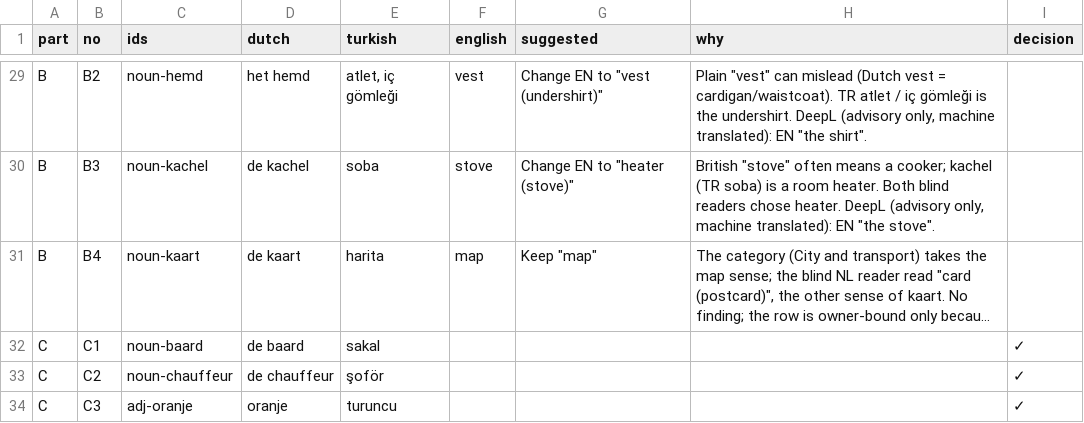
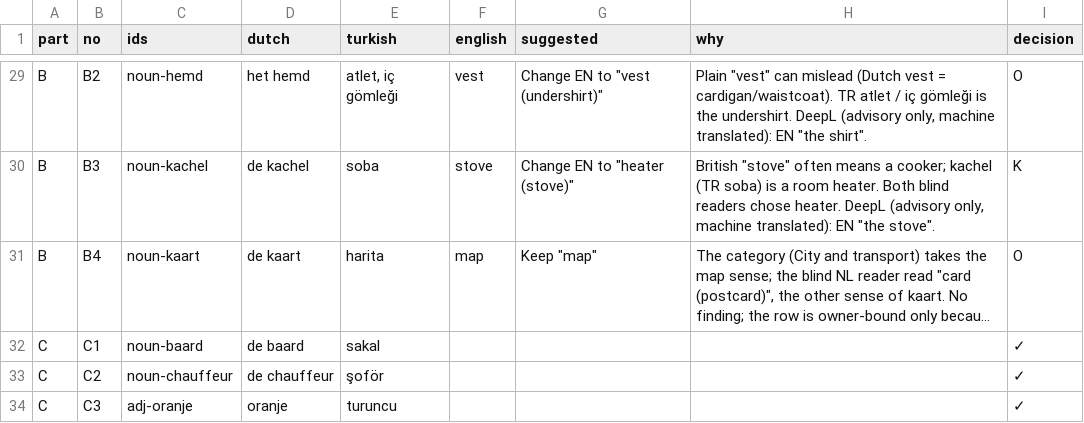
Before and after one commit to bltbllky/linguagrid-content, a CSV file: review/owner-core.csv, drawn as a sheet; only a part is shown, gaps mark what is left out; long unchanged cells end in …; the diff covers the shown part only; the diff names each change by its address in the sheet, - before the commit and + after, or states it on an @@ line.

```diff
--- a/review/owner-core.csv
+++ b/review/owner-core.csv
-I29 (decision): (empty)
+I29 (decision): O
-I30 (decision): (empty)
+I30 (decision): K
-I31 (decision): (empty)
+I31 (decision): O
```
Also changed, not shown: 27 edited cells elsewhere in this file.
